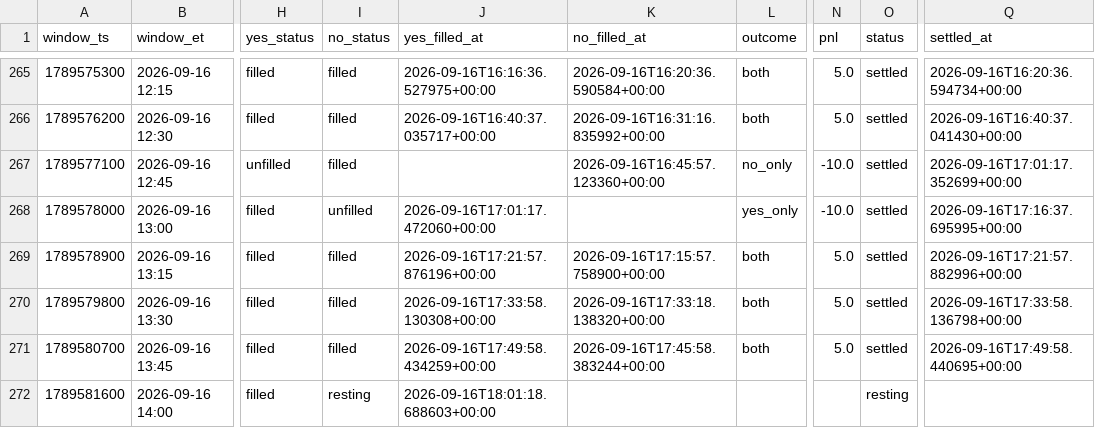
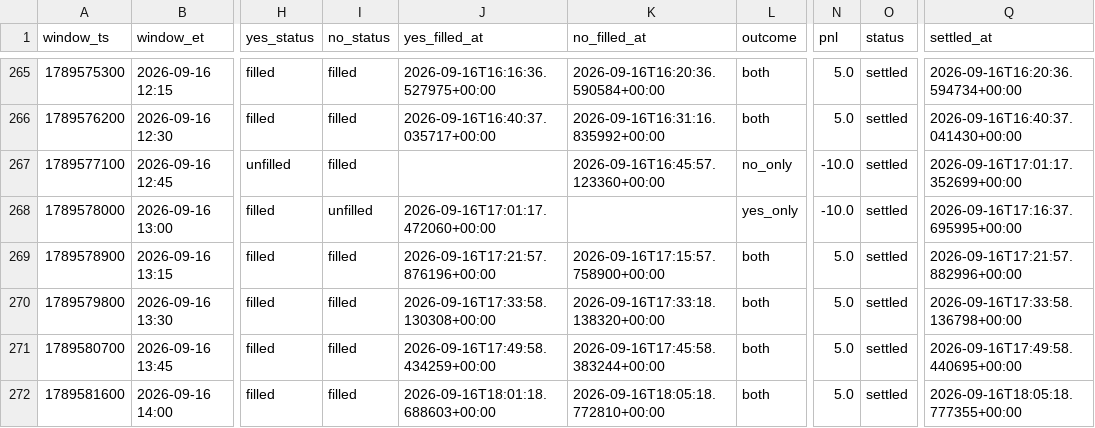
Before and after one commit to Astanwa/kalshi-pair-tape, a CSV file: data/pair_bets.csv, drawn as a sheet; only a part is shown, gaps mark what is left out; the diff names each change by its address in the sheet, - before the commit and + after, or states it on an @@ line.

```diff
--- a/data/pair_bets.csv
+++ b/data/pair_bets.csv
-I272 (no_status): resting
+I272 (no_status): filled
-K272 (no_filled_at): (empty)
+K272 (no_filled_at): 2026-09-16T18:05:18.772810+00:00
-L272 (outcome): (empty)
+L272 (outcome): both
-N272 (pnl): (empty)
+N272 (pnl): 5.0
-O272 (status): resting
+O272 (status): settled
-Q272 (settled_at): (empty)
+Q272 (settled_at): 2026-09-16T18:05:18.777355+00:00
```
Also changed, not shown: data/quotes.csv, 2 other files.
